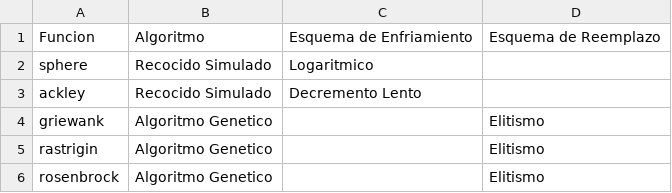
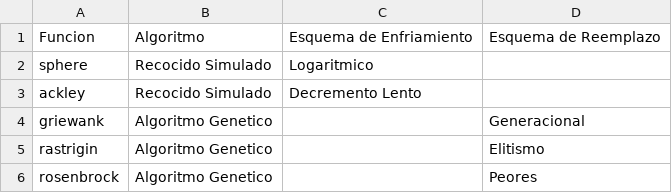
Before and after one commit to CarlosCastanon2099/Computo-Evolutivo, a CSV file: Tareas/Tarea-05/configuracion_parametros.csv, drawn as a sheet.

```diff
--- a/Tareas/Tarea-05/configuracion_parametros.csv
+++ b/Tareas/Tarea-05/configuracion_parametros.csv
@@ -3,4 +3,4 @@ sphere,Recocido Simulado,Logaritmico,
 ackley,Recocido Simulado,Decremento Lento,
-griewank,Algoritmo Genetico,,Elitismo
+griewank,Algoritmo Genetico,,Generacional
 rastrigin,Algoritmo Genetico,,Elitismo
-rosenbrock,Algoritmo Genetico,,Elitismo
+rosenbrock,Algoritmo Genetico,,Peores
```
Also changed, not shown: Tareas/Tarea-05/estadisticas_resultados.csv, 2 other files.
